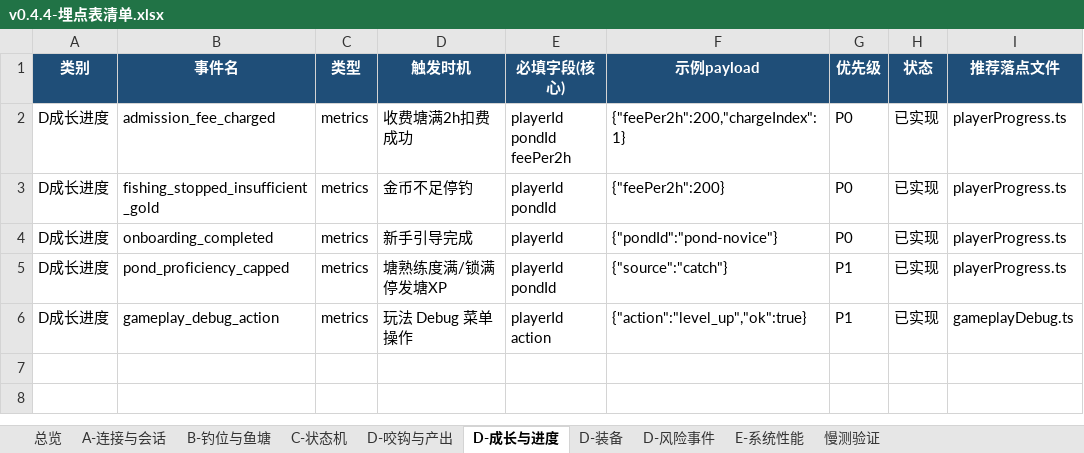
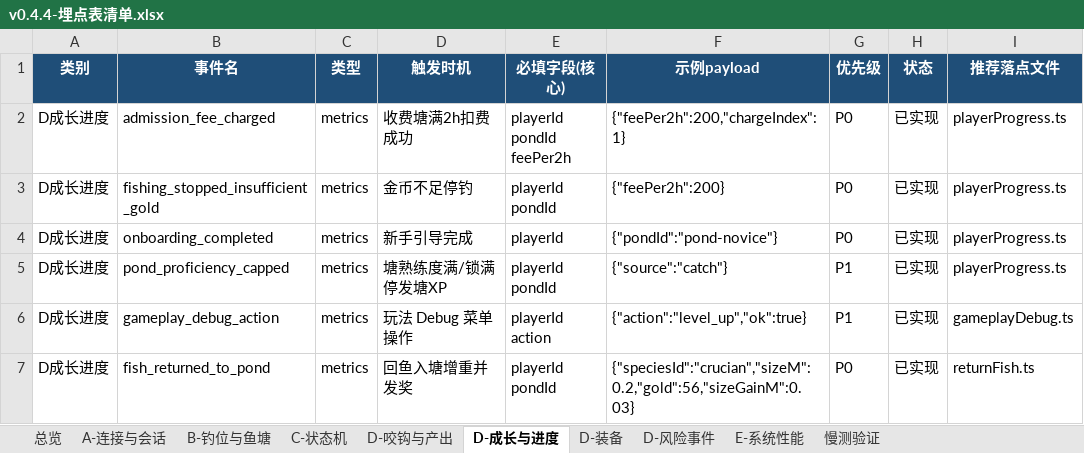
Before and after one commit to davilje/fish-social, an Excel workbook: docs/planning/reports/v0.4.4-埋点表清单.xlsx, sheet D-成长与进度, drawn as a sheet; values as stored, in another font and other column widths than the file's, no borders; ↵ is a line break in a cell; the diff names each change by its address in the sheet, - before the commit and + after, or states it on an @@ line.

```diff
--- a/docs/planning/reports/v0.4.4-埋点表清单.xlsx (sheet D-成长与进度)
+++ b/docs/planning/reports/v0.4.4-埋点表清单.xlsx (sheet D-成长与进度)
+row 7: D成长进度 | fish_returned_to_pond | metrics | 回鱼入塘增重并发奖 | playerId ↵ pondId | {"speciesId":"crucian","sizeM":0.2,"gold":56,"sizeGainM":0.03} | P0 | 已实现 | returnFish.ts
```
Also changed, not shown: sheet 总览, v0.4.4-埋点表清单.xlsx, 钓鱼玩法固定数值表.xlsx, 20 other files.
